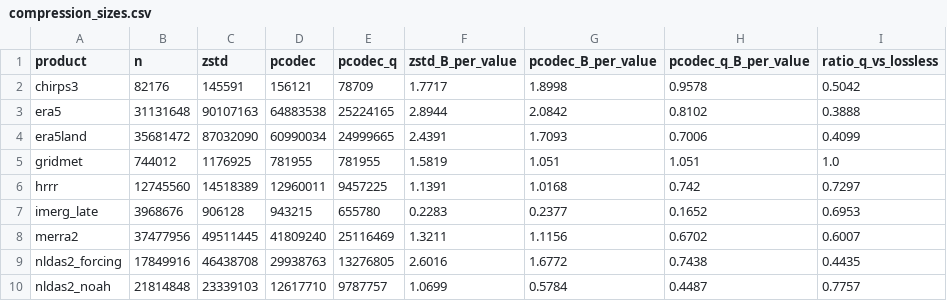
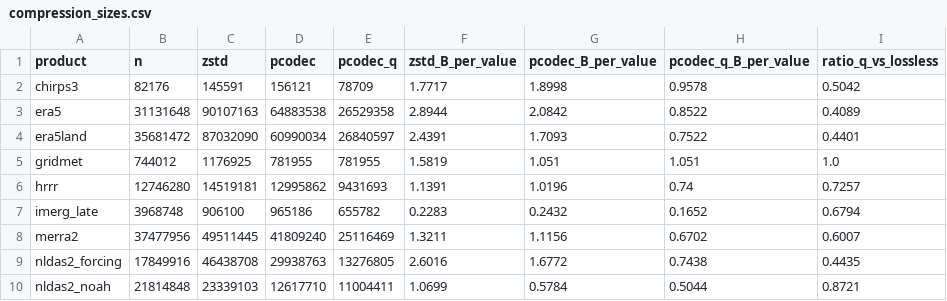
Before and after one commit to ashiklom/simon-code-research, a CSV file: climate-product-compare/results/pilot/compression_sizes.csv, drawn as a sheet.

```diff
--- a/climate-product-compare/results/pilot/compression_sizes.csv
+++ b/climate-product-compare/results/pilot/compression_sizes.csv
@@ -2,9 +2,9 @@ product,n,zstd,pcodec,pcodec_q,zstd_B_per_value,pcodec_B_per_value,pcodec_q_B_pe
 chirps3,82176,145591,156121,78709,1.7717,1.8998,0.9578,0.5042
-era5,31131648,90107163,64883538,25224165,2.8944,2.0842,0.8102,0.3888
-era5land,35681472,87032090,60990034,24999665,2.4391,1.7093,0.7006,0.4099
+era5,31131648,90107163,64883538,26529358,2.8944,2.0842,0.8522,0.4089
+era5land,35681472,87032090,60990034,26840597,2.4391,1.7093,0.7522,0.4401
 gridmet,744012,1176925,781955,781955,1.5819,1.051,1.051,1.0
-hrrr,12745560,14518389,12960011,9457225,1.1391,1.0168,0.742,0.7297
-imerg_late,3968676,906128,943215,655780,0.2283,0.2377,0.1652,0.6953
+hrrr,12746280,14519181,12995862,9431693,1.1391,1.0196,0.74,0.7257
+imerg_late,3968748,906100,965186,655782,0.2283,0.2432,0.1652,0.6794
 merra2,37477956,49511445,41809240,25116469,1.3211,1.1156,0.6702,0.6007
 nldas2_forcing,17849916,46438708,29938763,13276805,2.6016,1.6772,0.7438,0.4435
-nldas2_noah,21814848,23339103,12617710,9787757,1.0699,0.5784,0.4487,0.7757
+nldas2_noah,21814848,23339103,12617710,11004411,1.0699,0.5784,0.5044,0.8721
```
Also changed, not shown: climate-product-compare/results/pilot/compression_metric_maxabsdiff.csv, climate-product-compare/results/pilot/compression_sizes_by_kind.csv, 2 other files.
